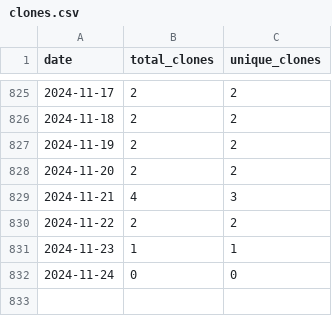
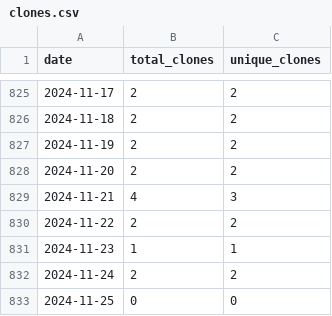
Before and after one commit to wumphlett/COMP-5630, a CSV file: .traffic/clones.csv, drawn as a sheet; only a part is shown, gaps mark what is left out.

Commit message:
Updating repository traffic

```diff
--- a/.traffic/clones.csv
+++ b/.traffic/clones.csv
@@ -831,2 +831,3 @@ date,total_clones,unique_clones
 2024-11-23,1,1
-2024-11-24,0,0
+2024-11-24,2,2
+2024-11-25,0,0
```
Also changed, not shown: .traffic/views.csv, 3 other files.
